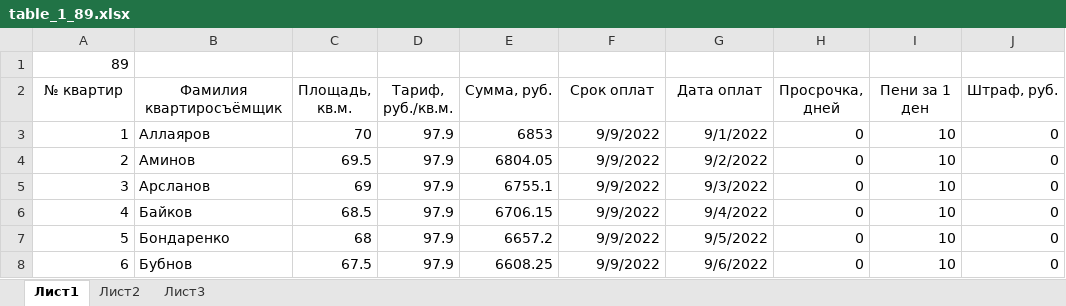
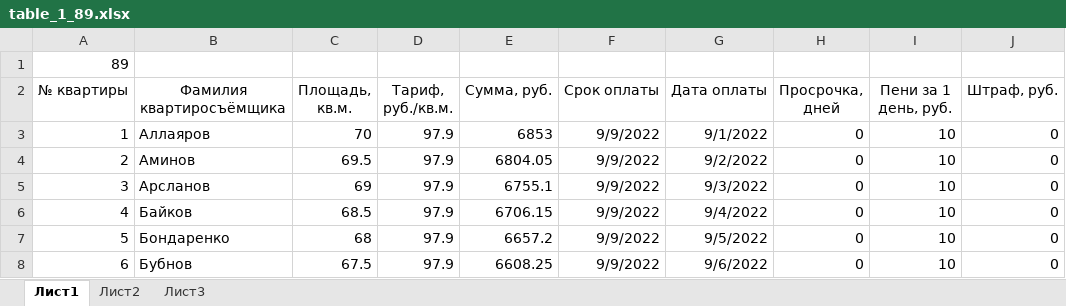
Before and after one commit to Ilya-Petrovich/IT_LR, an Excel workbook: LR3/table_1_89.xlsx, sheet Лист1, drawn as a sheet; only a part is shown; values as stored, in another font and other column widths than the file's, no borders; the diff names each change by its address in the sheet, - before the commit and + after, or states it on an @@ line.

Commit message:
LR3

```diff
--- a/LR3/table_1_89.xlsx (sheet Лист1)
+++ b/LR3/table_1_89.xlsx (sheet Лист1)
-A2: № квартир
+A2: № квартиры
-B2: Фамилия квартиросъёмщик
+B2: Фамилия квартиросъёмщика
-F2: Срок оплат
+F2: Срок оплаты
-G2: Дата оплат
+G2: Дата оплаты
-I2: Пени за 1 ден
+I2: Пени за 1 день, руб.
```
